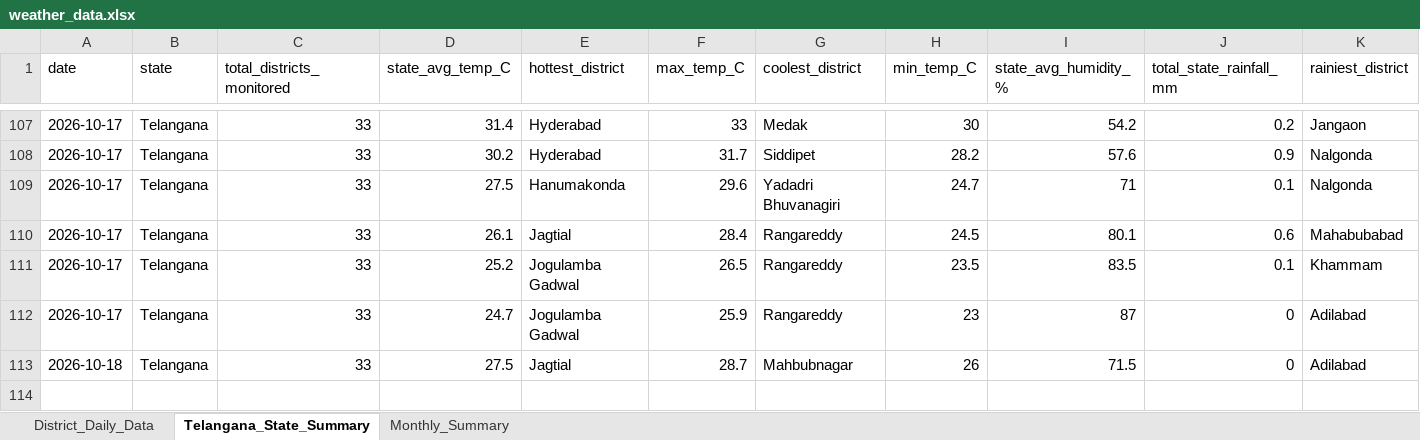
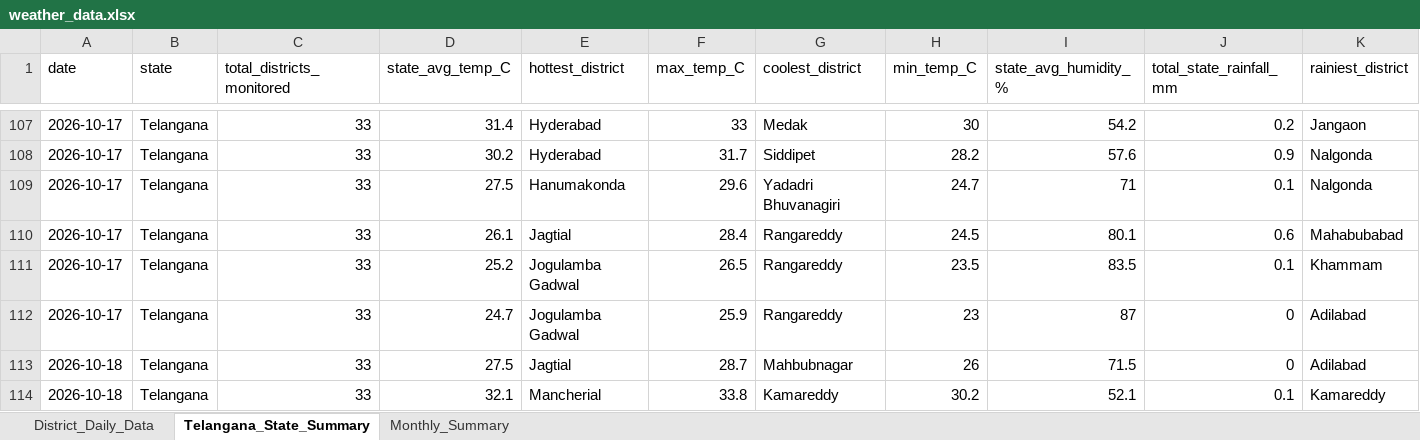
Before and after one commit to molakasohan/weather-analytics, an Excel workbook: data/weather_data.xlsx, sheet Telangana_State_Summary, drawn as a sheet; only a part is shown, gaps mark what is left out; values as stored, in another font and other column widths than the file's, no borders; rows hold the shown columns only; the diff names each change by its address in the sheet, - before the commit and + after, or states it on an @@ line.

```diff
--- a/data/weather_data.xlsx (sheet Telangana_State_Summary)
+++ b/data/weather_data.xlsx (sheet Telangana_State_Summary)
+row 114: 2026-10-18 | Telangana | 33 | 32.1 | Mancherial | 33.8 | Kamareddy | 30.2 | 52.1 | 0.1 | Kamareddy
```
Also changed, not shown: sheet District_Daily_Data, sheet Monthly_Summary, 4 other files.
